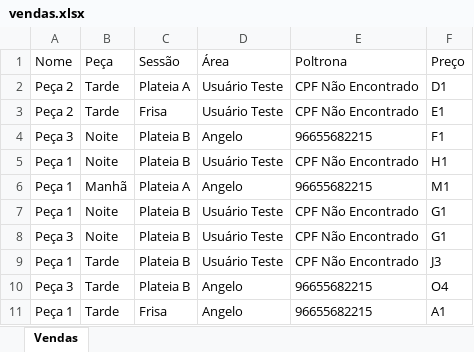
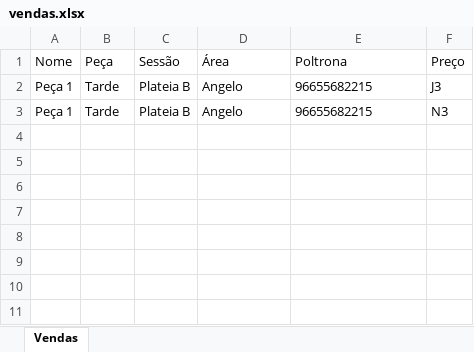
Before and after one commit to Memilson/Sistema-Automatizado-de-Teatro, an Excel workbook: vendas.xlsx, sheet Vendas, drawn as a sheet; values as stored, in another font and other column widths than the file's, no borders; removed rows and columns are numbered as before the commit, all else as after; the diff names each change by its address in the sheet, - before the commit and + after, or states it on an @@ line.

```diff
--- a/vendas.xlsx (sheet Vendas)
+++ b/vendas.xlsx (sheet Vendas)
-row 2: Peça 2 | Tarde | Plateia A | Usuário Teste | CPF Não Encontrado | D1
-row 3: Peça 2 | Tarde | Frisa | Usuário Teste | CPF Não Encontrado | E1
-row 4: Peça 3 | Noite | Plateia B | Angelo | 96655682215 | F1
-row 5: Peça 1 | Noite | Plateia B | Usuário Teste | CPF Não Encontrado | H1
-row 6: Peça 1 | Manhã | Plateia A | Angelo | 96655682215 | M1
-row 7: Peça 1 | Noite | Plateia B | Usuário Teste | CPF Não Encontrado | G1
-row 8: Peça 3 | Noite | Plateia B | Usuário Teste | CPF Não Encontrado | G1
-D2 (Área): Usuário Teste
+D2 (Área): Angelo
-E2 (Poltrona): CPF Não Encontrado
+E2 (Poltrona): 96655682215
-row 10: Peça 3 | Tarde | Plateia B | Angelo | 96655682215 | O4
-C3 (Sessão): Frisa
+C3 (Sessão): Plateia B
-F3 (Preço): A1
+F3 (Preço): N3
```
Also changed, not shown: 4 other files.
